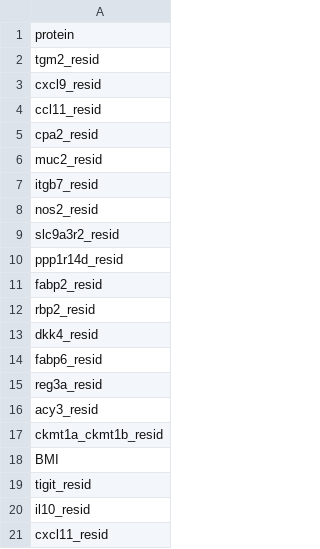
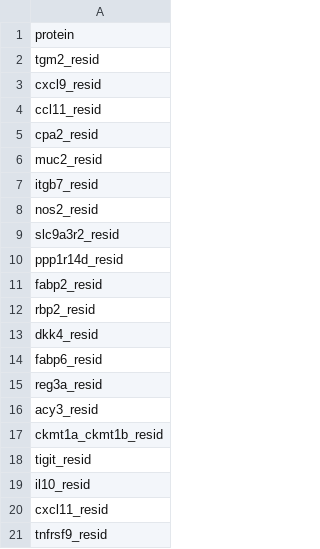
Before and after one commit to achousal/cel-risk, a CSV file: operations/panel_model_matrix/panels/LinSVM_cal_top20.csv, drawn as a sheet.

Commit message:
fix(panel_model_matrix): filter panels to protein columns only (drop BMI)

```diff
--- a/operations/panel_model_matrix/panels/LinSVM_cal_top20.csv
+++ b/operations/panel_model_matrix/panels/LinSVM_cal_top20.csv
@@ -17,3 +17,2 @@ acy3_resid
 ckmt1a_ckmt1b_resid
-BMI
 tigit_resid
@@ -21 +20,2 @@ il10_resid
 cxcl11_resid
+tnfrsf9_resid
```
Also changed, not shown: operations/panel_model_matrix/panels/RF_top20.csv.
